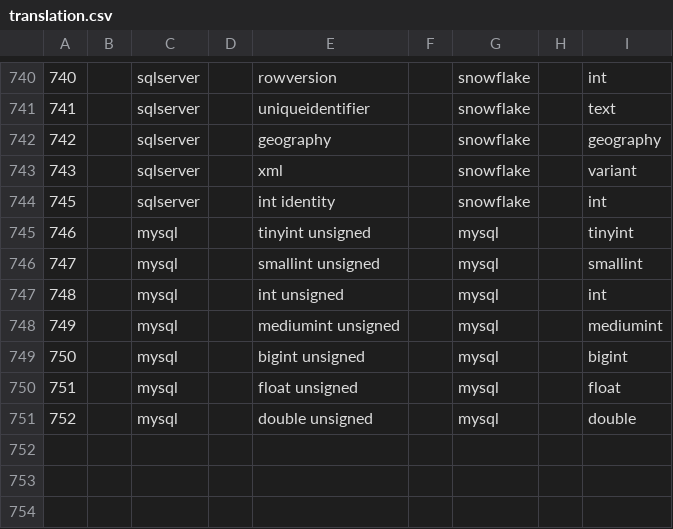
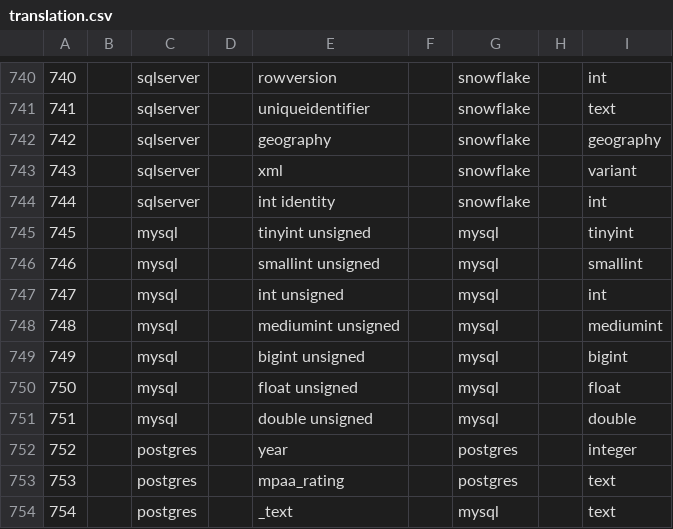
Before and after one commit to AdaptiveScale/rosetta, a CSV file: translator/src/main/resources/translation_matrix/translation.csv, drawn as a sheet; only a part is shown, gaps mark what is left out; the diff names each change by its address in the sheet, - before the commit and + after, or states it on an @@ line.

```diff
--- a/translator/src/main/resources/translation_matrix/translation.csv
+++ b/translator/src/main/resources/translation_matrix/translation.csv
@@ column A renumbered between rows 744 and 751 @@
+row 752: 752 |  | postgres |  | year |  | postgres |  | integer
+row 753: 753 |  | postgres |  | mpaa_rating |  | postgres |  | text
+row 754: 754 |  | postgres |  | _text |  | mysql |  | text
```
Also changed, not shown: 2 other files.
